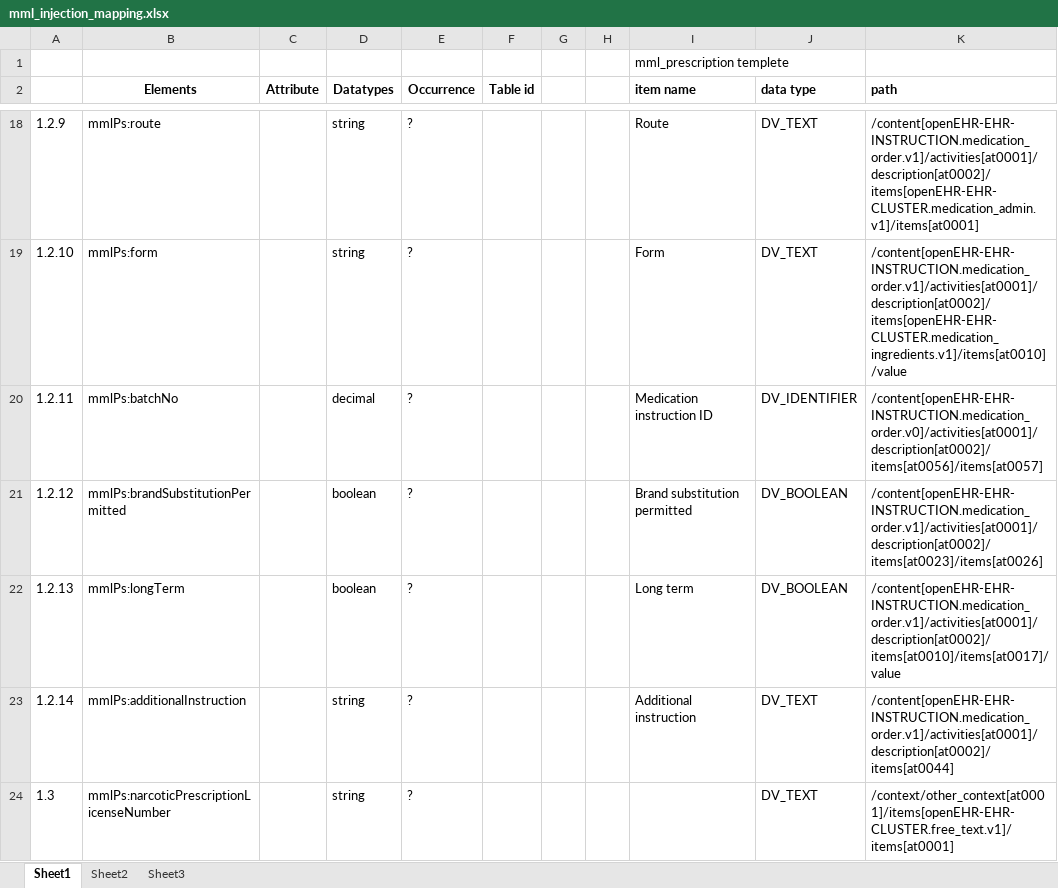
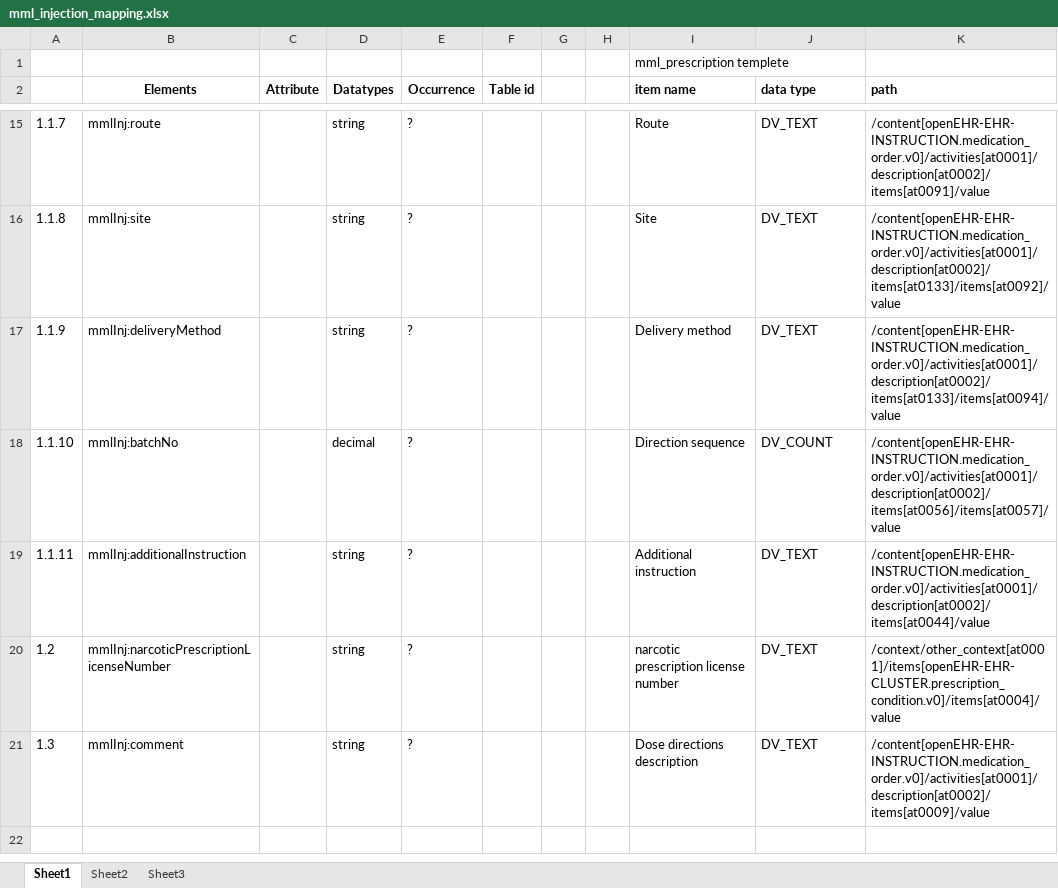
Before and after one commit to skoba/mml, an Excel workbook: mapping/mml_injection_mapping.xlsx, sheet Sheet1, drawn as a sheet; only a part is shown, gaps mark what is left out; values as stored, in another font and other column widths than the file's, no borders; removed rows and columns are numbered as before the commit, all else as after; the diff covers the shown part only; the diff names each change by its address in the sheet, - before the commit and + after, or states it on an @@ line.

```diff
--- a/mapping/mml_injection_mapping.xlsx (sheet Sheet1)
+++ b/mapping/mml_injection_mapping.xlsx (sheet Sheet1)
-A15: 1.2.9
+A15: 1.1.7
-B15 (Elements): mmlPs:route
+B15 (Elements): mmlInj:route
-K15 (path): /content[openEHR-EHR-INSTRUCTION.medication_order.v1]/activities[at0001]/description[at0002]/items[openEHR-EHR-CLUSTER.medication_admin.v1]/items[at0001]
+K15 (path): /content[openEHR-EHR-INSTRUCTION.medication_order.v0]/activities[at0001]/description[at0002]/items[at0091]/value
+row 16: 1.1.8 | mmlInj:site |  | string | ? |  |  |  | Site | DV_TEXT | /content[openEHR-EHR-INSTRUCTION.medication_order.v0]/activities[at0001]/description[at0002]/items[at0133]/items[at0092]/value
-A17: 1.2.10
+A17: 1.1.9
-B17 (Elements): mmlPs:form
+B17 (Elements): mmlInj:deliveryMethod
-I17 (item name): Form
+I17 (item name): Delivery method
-K17 (path): /content[openEHR-EHR-INSTRUCTION.medication_order.v1]/activities[at0001]/description[at0002]/items[openEHR-EHR-CLUSTER.medication_ingredients.v1]/items[at0010]/value
+K17 (path): /content[openEHR-EHR-INSTRUCTION.medication_order.v0]/activities[at0001]/description[at0002]/items[at0133]/items[at0094]/value
-A18: 1.2.11
+A18: 1.1.10
-B18 (Elements): mmlPs:batchNo
+B18 (Elements): mmlInj:batchNo
-I18 (item name): Medication instruction ID
+I18 (item name): Direction sequence
-J18 (data type): DV_IDENTIFIER
+J18 (data type): DV_COUNT
-K18 (path): /content[openEHR-EHR-INSTRUCTION.medication_order.v0]/activities[at0001]/description[at0002]/items[at0056]/items[at0057]
+K18 (path): /content[openEHR-EHR-INSTRUCTION.medication_order.v0]/activities[at0001]/description[at0002]/items[at0056]/items[at0057]/value
-row 21: 1.2.12 | mmlPs:brandSubstitutionPermitted |  | boolean | ? |  |  |  | Brand substitution permitted | DV_BOOLEAN | /content[openEHR-EHR-INSTRUCTION.medication_order.v1]/activities[at0001]/description[at0002]/items[at0023]/items[at0026]
-row 22: 1.2.13 | mmlPs:longTerm |  | boolean | ? |  |  |  | Long term | DV_BOOLEAN | /content[openEHR-EHR-INSTRUCTION.medication_order.v1]/activities[at0001]/description[at0002]/items[at0010]/items[at0017]/value
-A19: 1.2.14
+A19: 1.1.11
-B19 (Elements): mmlPs:additionalInstruction
+B19 (Elements): mmlInj:additionalInstruction
-K19 (path): /content[openEHR-EHR-INSTRUCTION.medication_order.v1]/activities[at0001]/description[at0002]/items[at0044]
+K19 (path): /content[openEHR-EHR-INSTRUCTION.medication_order.v0]/activities[at0001]/description[at0002]/items[at0044]/value
+row 20: 1.2 | mmlInj:narcoticPrescriptionLicenseNumber |  | string | ? |  |  |  | narcotic prescription license number | DV_TEXT | /context/other_context[at0001]/items[openEHR-EHR-CLUSTER.prescription_condition.v0]/items[at0004]/value
-B21 (Elements): mmlPs:narcoticPrescriptionLicenseNumber
+B21 (Elements): mmlInj:comment
-I21 (item name): (empty)
+I21 (item name): Dose directions description
-K21 (path): /context/other_context[at0001]/items[openEHR-EHR-CLUSTER.free_text.v1]/items[at0001]
+K21 (path): /content[openEHR-EHR-INSTRUCTION.medication_order.v0]/activities[at0001]/description[at0002]/items[at0009]/value
```
Also changed, not shown: 2 added rows, 5 removed rows and 23 edited cells elsewhere in this sheet, 5 other files.
